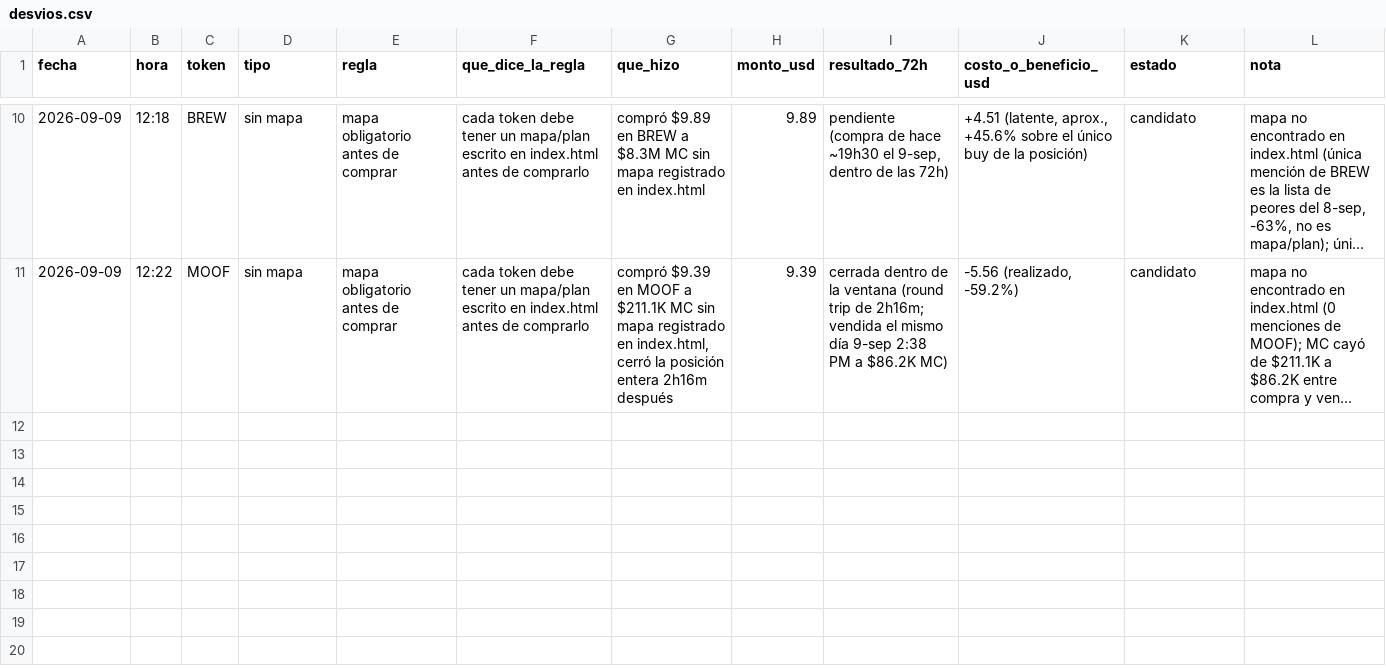
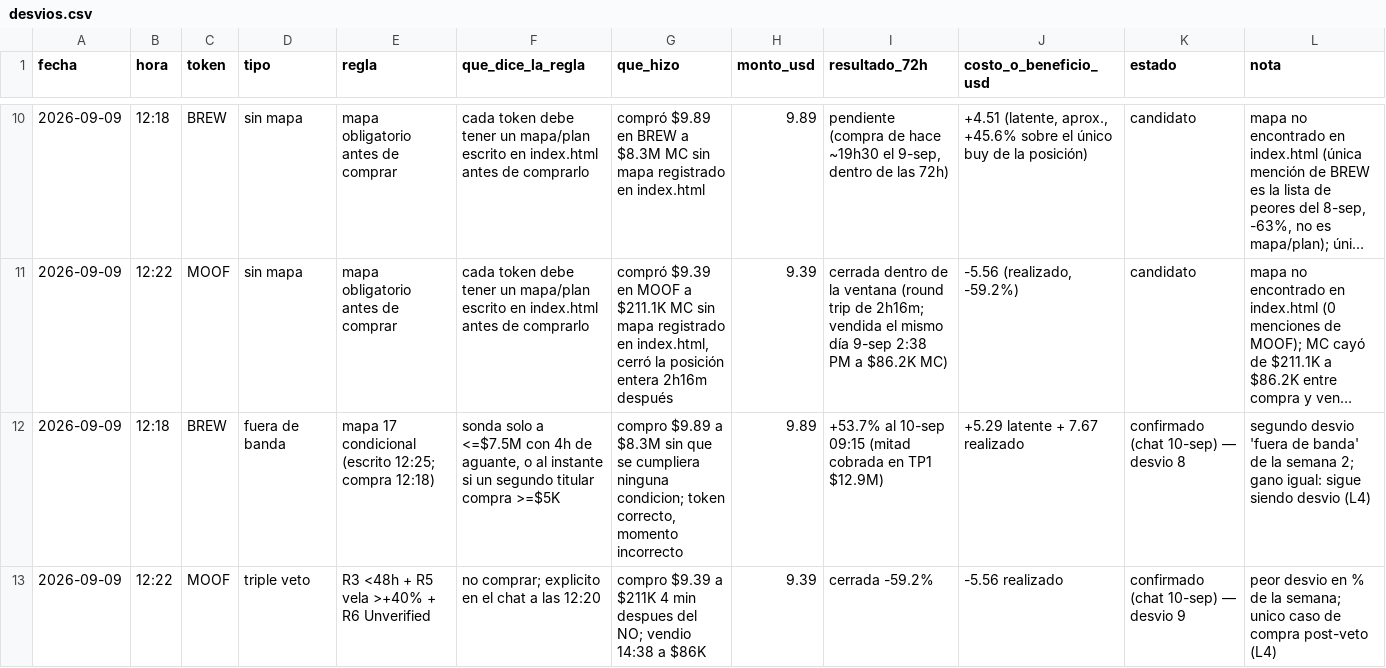
Before and after one commit to joseluis150-ui/trinchera, a CSV file: desvios.csv, drawn as a sheet; only a part is shown, gaps mark what is left out; long unchanged cells end in …; the diff names each change by its address in the sheet, - before the commit and + after, or states it on an @@ line.

```diff
--- a/desvios.csv
+++ b/desvios.csv
+row 12: 2026-09-09 | 12:18 | BREW | fuera de banda | mapa 17 condicional (escrito 12:25; compra 12:18) | sonda solo a <=$7.5M con 4h de aguante, o al instante si un segundo titular compra >=$5K | compro $9.89 a $8.3M sin que se cumpliera ninguna condicion; token correcto, momento incorrecto | 9.89 | +53.7% al 10-sep 09:15 (mitad cobrada en TP1 $12.9M) | +5.29 latente + 7.67 realizado | confirmado (chat 10-sep) — desvio 8 | segundo desvio 'fuera de banda' de la semana 2; gano igual: sigue siendo desvio (L4)
+row 13: 2026-09-09 | 12:22 | MOOF | triple veto | R3 <48h + R5 vela >+40% + R6 Unverified | no comprar; explicito en el chat a las 12:20 | compro $9.39 a $211K 4 min despues del NO; vendio 14:38 a $86K | 9.39 | cerrada -59.2% | -5.56 realizado | confirmado (chat 10-sep) — desvio 9 | peor desvio en % de la semana; unico caso de compra post-veto (L4)
```
Also changed, not shown: latencia-espejo.csv, salidas.csv, 4 other files.
